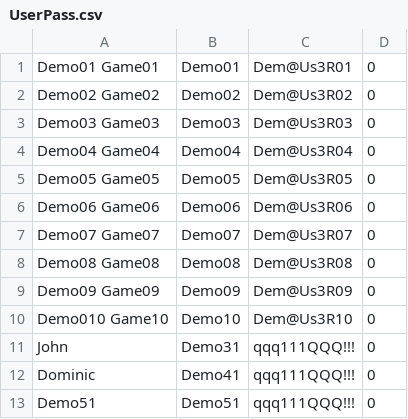
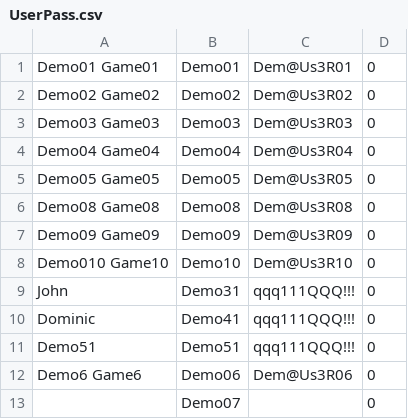
Before and after one commit to mattfong/Bomberman, a CSV file: UserPass.csv, drawn as a sheet; removed rows and columns are numbered as before the commit, all else as after; the diff names each change by its address in the sheet, - before the commit and + after, or states it on an @@ line.

```diff
--- a/UserPass.csv
+++ b/UserPass.csv
-row 6: Demo06 Game06 | Demo06 | Dem@Us3R06 | 0
-row 7: Demo07 Game07 | Demo07 | Dem@Us3R07 | 0
+row 12: Demo6 Game6 | Demo06 | Dem@Us3R06 | 0
+row 13:  | Demo07 |  | 0
```
Also changed, not shown: 4 other files.
